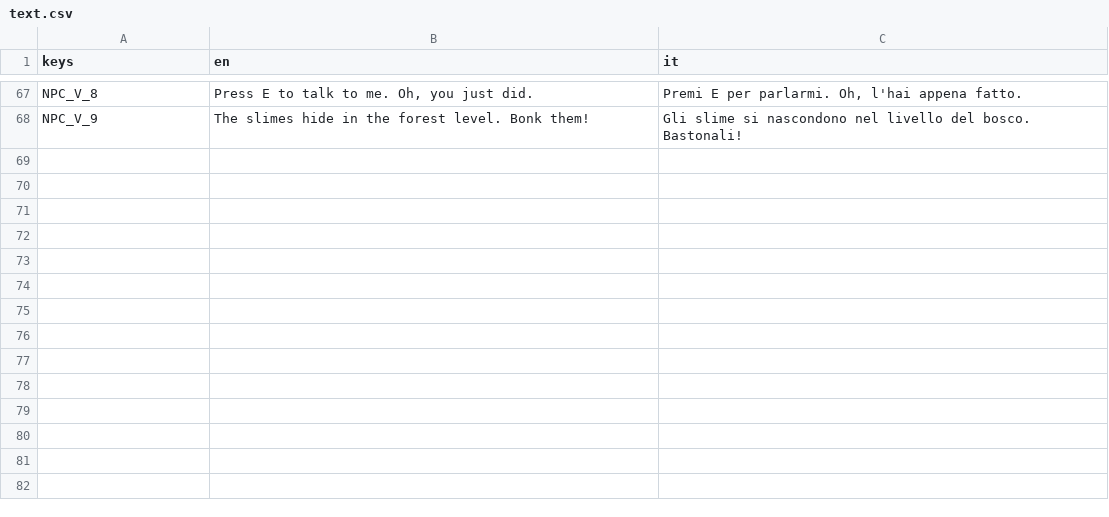
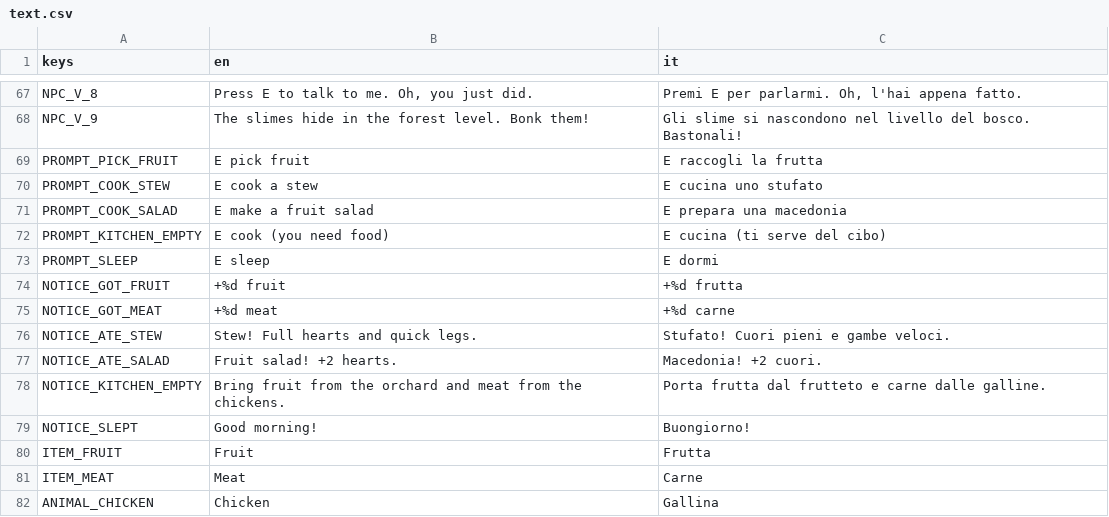
Before and after one commit to GabbroWick/KartWorld, a CSV file: translations/text.csv, drawn as a sheet; only a part is shown, gaps mark what is left out.

```diff
--- a/translations/text.csv
+++ b/translations/text.csv
@@ -68 +68,15 @@ NPC_V_8,"Press E to talk to me. Oh, you just did.","Premi E per parlarmi. Oh, l'
 NPC_V_9,The slimes hide in the forest level. Bonk them!,Gli slime si nascondono nel livello del bosco. Bastonali!
+PROMPT_PICK_FRUIT,E  pick fruit,E  raccogli la frutta
+PROMPT_COOK_STEW,E  cook a stew,E  cucina uno stufato
+PROMPT_COOK_SALAD,E  make a fruit salad,E  prepara una macedonia
+PROMPT_KITCHEN_EMPTY,E  cook (you need food),E  cucina (ti serve del cibo)
+PROMPT_SLEEP,E  sleep,E  dormi
+NOTICE_GOT_FRUIT,+%d fruit,+%d frutta
+NOTICE_GOT_MEAT,+%d meat,+%d carne
+NOTICE_ATE_STEW,Stew! Full hearts and quick legs.,Stufato! Cuori pieni e gambe veloci.
+NOTICE_ATE_SALAD,Fruit salad! +2 hearts.,Macedonia! +2 cuori.
+NOTICE_KITCHEN_EMPTY,Bring fruit from the orchard and meat from the chickens.,Porta frutta dal frutteto e carne dalle galline.
+NOTICE_SLEPT,Good morning!,Buongiorno!
+ITEM_FRUIT,Fruit,Frutta
+ITEM_MEAT,Meat,Carne
+ANIMAL_CHICKEN,Chicken,Gallina
```
Also changed, not shown: 30 other files.
